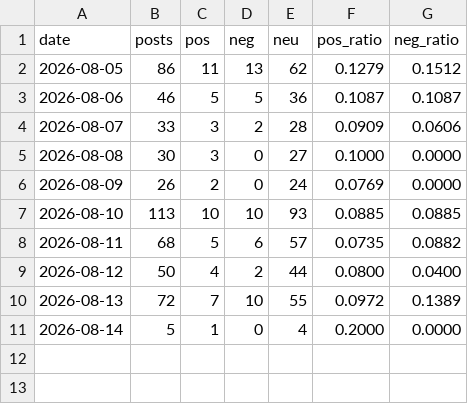
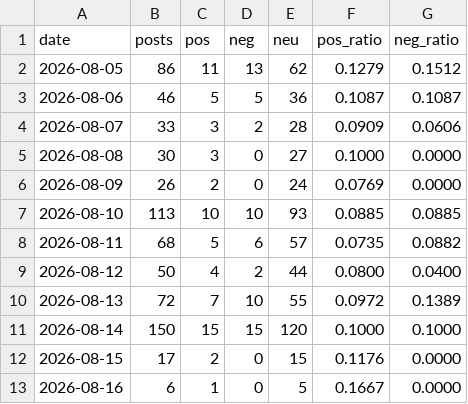
Before and after one commit to AndyWallstreet/buzztrend, a CSV file: data/hatchuping/board_daily.csv, drawn as a sheet.

Commit message:
naver board update 2026-08-16

```diff
--- a/data/hatchuping/board_daily.csv
+++ b/data/hatchuping/board_daily.csv
@@ -10,2 +10,4 @@ date,posts,pos,neg,neu,pos_ratio,neg_ratio
 2026-08-13,72,7,10,55,0.0972,0.1389
-2026-08-14,5,1,0,4,0.2000,0.0000
+2026-08-14,150,15,15,120,0.1000,0.1000
+2026-08-15,17,2,0,15,0.1176,0.0000
+2026-08-16,6,1,0,5,0.1667,0.0000
```
Also changed, not shown: 1 other file.
